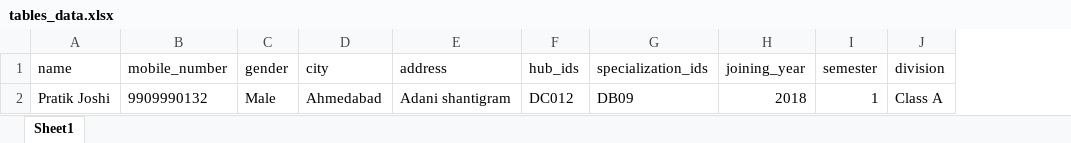
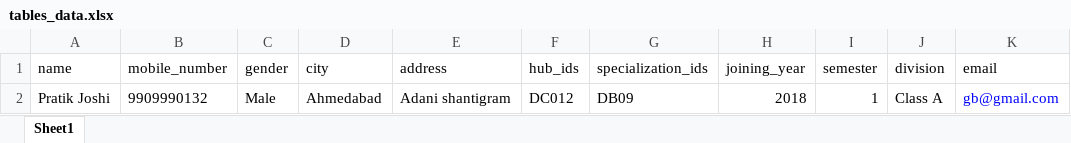
Before and after one commit to DronaIT/flutterdesigndemo, an Excel workbook: assets/res/tables_data.xlsx, sheet Sheet1, drawn as a sheet; values as stored, in another font and other column widths than the file's, no borders; the diff names each change by its address in the sheet, - before the commit and + after, or states it on an @@ line.

Commit message:
add email filed in multiple student , resolve scrolling issue

```diff
--- a/assets/res/tables_data.xlsx (sheet Sheet1)
+++ b/assets/res/tables_data.xlsx (sheet Sheet1)
+column K (email), row 2: gb@gmail.com
```
Also changed, not shown: 3 other files.
